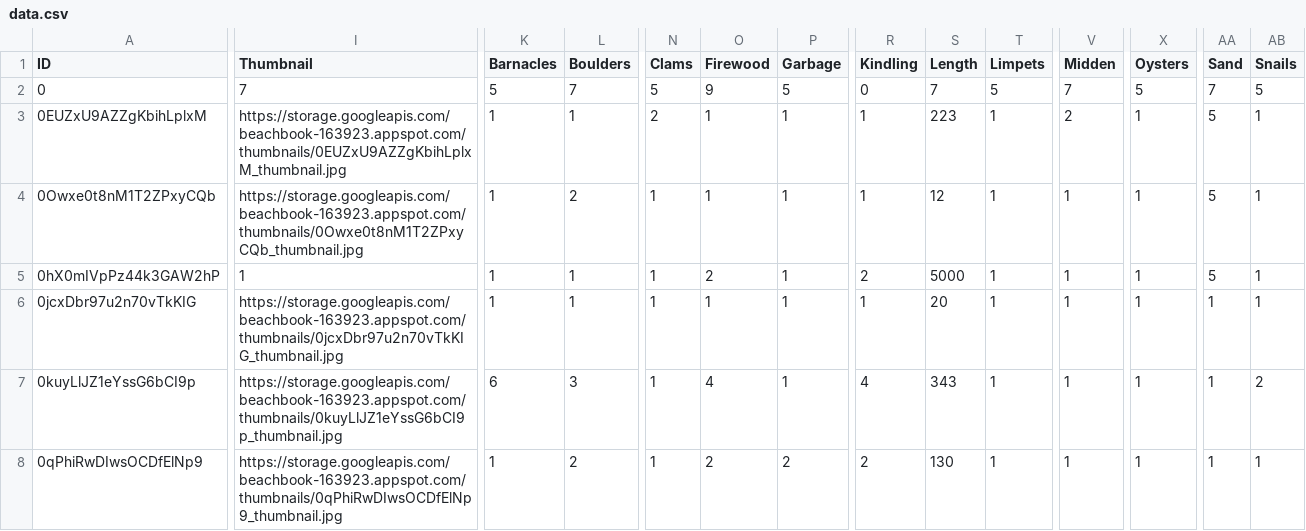
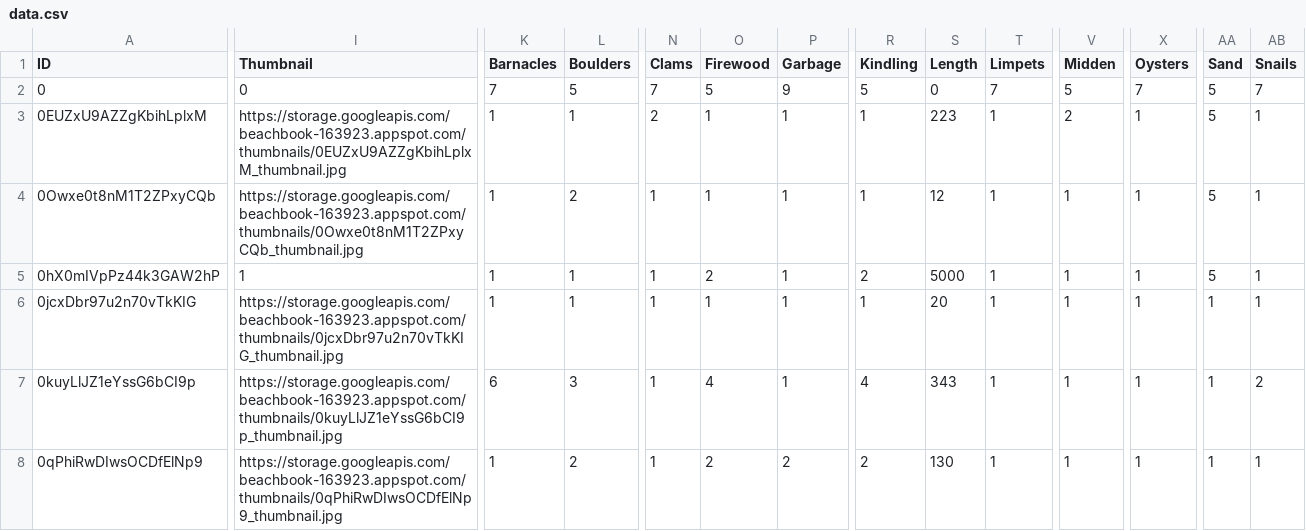
Before and after one commit to ziehro/DataSciencePortfolio-Chris-Ziehr, a CSV file: BeachDataAnalysis/data.csv, drawn as a sheet; only a part is shown, gaps mark what is left out; the diff covers the shown part only; the diff names each change by its address in the sheet, - before the commit and + after, or states it on an @@ line.

Commit message:
Update data.csv

```diff
--- a/BeachDataAnalysis/data.csv
+++ b/BeachDataAnalysis/data.csv
-I2 (Thumbnail): 7
+I2 (Thumbnail): 0
-K2 (Barnacles): 5
+K2 (Barnacles): 7
-L2 (Boulders): 7
+L2 (Boulders): 5
-N2 (Clams): 5
+N2 (Clams): 7
-O2 (Firewood): 9
+O2 (Firewood): 5
-P2 (Garbage): 5
+P2 (Garbage): 9
-R2 (Kindling): 0
+R2 (Kindling): 5
-S2 (Length): 7
+S2 (Length): 0
-T2 (Limpets): 5
+T2 (Limpets): 7
-V2 (Midden): 7
+V2 (Midden): 5
-X2 (Oysters): 5
+X2 (Oysters): 7
-AA2 (Sand): 7
+AA2 (Sand): 5
-AB2 (Snails): 5
+AB2 (Snails): 7
```
Also changed, not shown: 3 edited cells elsewhere in this file.
